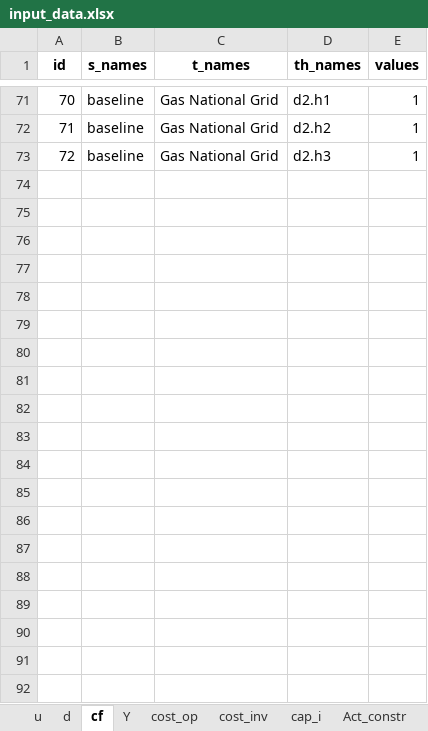
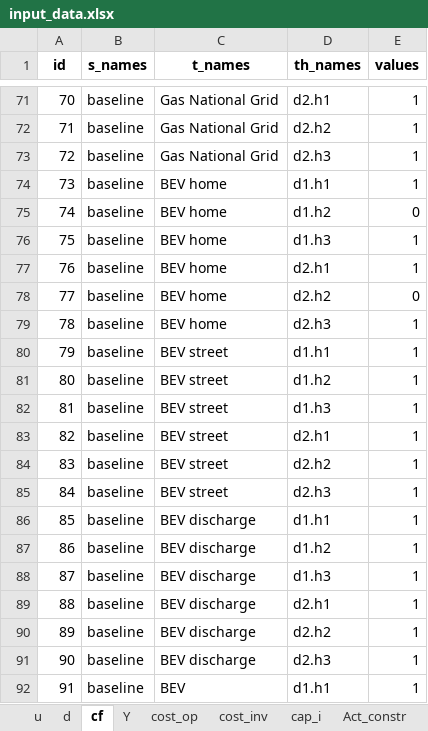
Before and after one commit to CamiCit/pyesm_tesi, an Excel workbook: thesis/main/input_data/input_data.xlsx, sheet cf, drawn as a sheet; only a part is shown, gaps mark what is left out; values as stored, in another font and other column widths than the file's, no borders; the diff covers the shown part only; the diff names each change by its address in the sheet, - before the commit and + after, or states it on an @@ line.

```diff
--- a/thesis/main/input_data/input_data.xlsx (sheet cf)
+++ b/thesis/main/input_data/input_data.xlsx (sheet cf)
+row 74: 73 | baseline | BEV home | d1.h1 | 1
+row 75: 74 | baseline | BEV home | d1.h2 | 0
+row 76: 75 | baseline | BEV home | d1.h3 | 1
+row 77: 76 | baseline | BEV home | d2.h1 | 1
+row 78: 77 | baseline | BEV home | d2.h2 | 0
+row 79: 78 | baseline | BEV home | d2.h3 | 1
+row 80: 79 | baseline | BEV street | d1.h1 | 1
+row 81: 80 | baseline | BEV street | d1.h2 | 1
+row 82: 81 | baseline | BEV street | d1.h3 | 1
+row 83: 82 | baseline | BEV street | d2.h1 | 1
+row 84: 83 | baseline | BEV street | d2.h2 | 1
+row 85: 84 | baseline | BEV street | d2.h3 | 1
+row 86: 85 | baseline | BEV discharge | d1.h1 | 1
+row 87: 86 | baseline | BEV discharge | d1.h2 | 1
+row 88: 87 | baseline | BEV discharge | d1.h3 | 1
+row 89: 88 | baseline | BEV discharge | d2.h1 | 1
+row 90: 89 | baseline | BEV discharge | d2.h2 | 1
+row 91: 90 | baseline | BEV discharge | d2.h3 | 1
+row 92: 91 | baseline | BEV | d1.h1 | 1
```
Also changed, not shown: 17 added rows elsewhere in this sheet, sheet Act_constr, sheet d, sheet u, sheet Y, sheet Cool_vector, sheet storage_min_charge, 8 more sheets, other sheet tabs, thesis/main/sets.xlsx, 12 other files.
